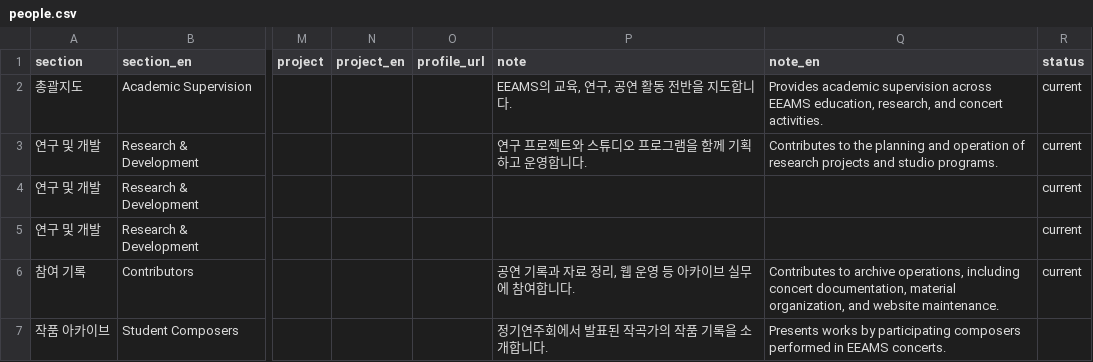
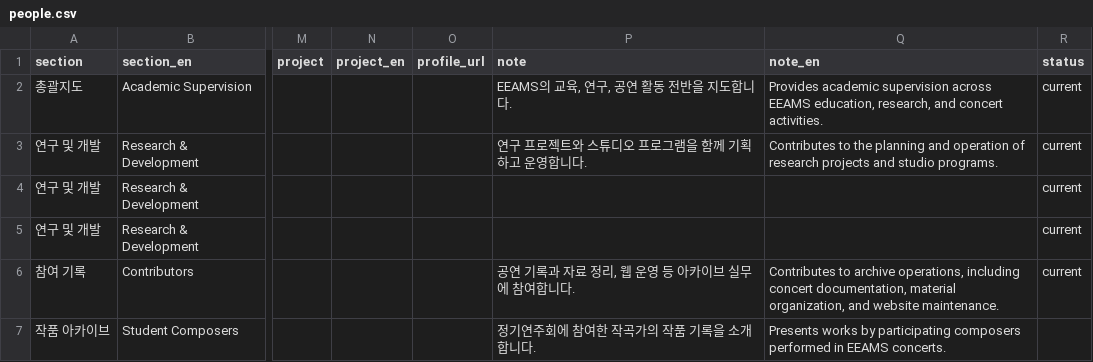
Before and after one commit to ewha-eeams/ewha-eeams.github.io, a CSV file: data/people.csv, drawn as a sheet; only a part is shown, gaps mark what is left out; the diff names each change by its address in the sheet, - before the commit and + after, or states it on an @@ line.

Commit message:
Publish reviewed people content

```diff
--- a/data/people.csv
+++ b/data/people.csv
-P7 (note): 정기연주회에서 발표된 작곡가의 작품 기록을 소개합니다.
+P7 (note): 정기연주회에 참여한 작곡가의 작품 기록을 소개합니다.
```
